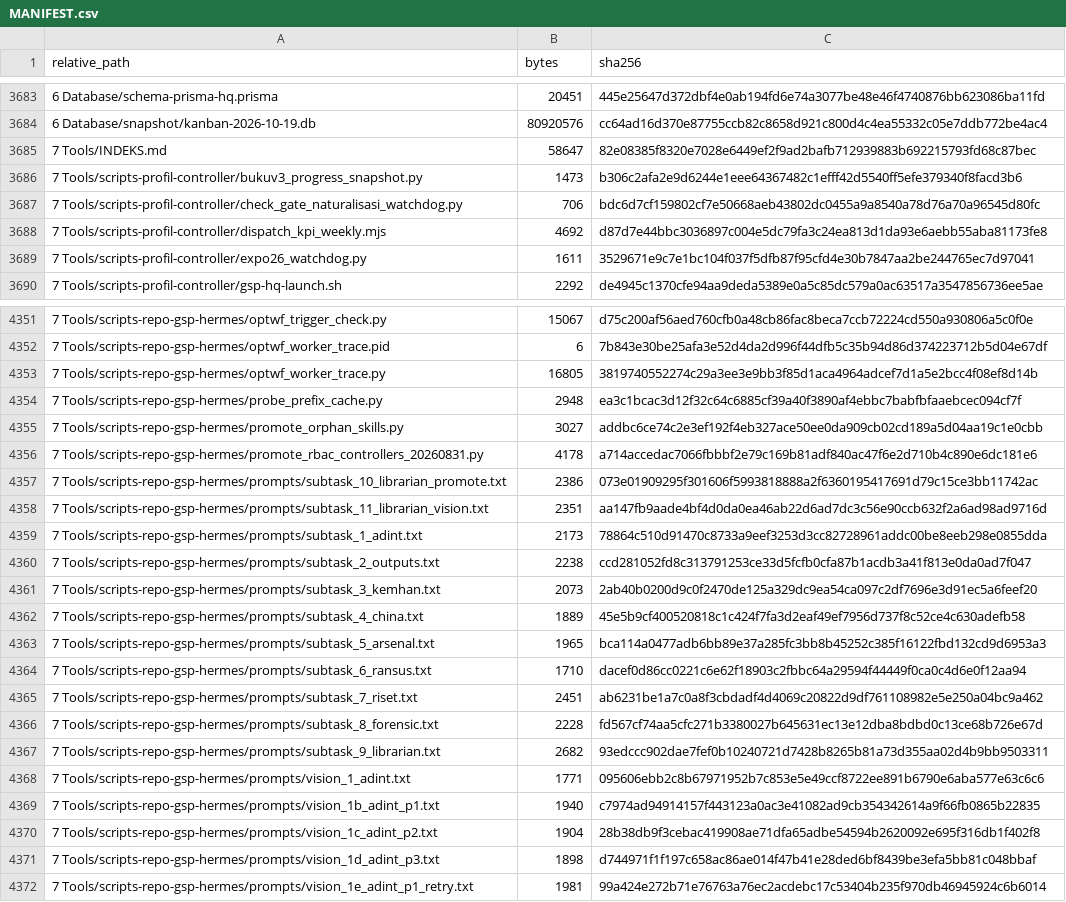
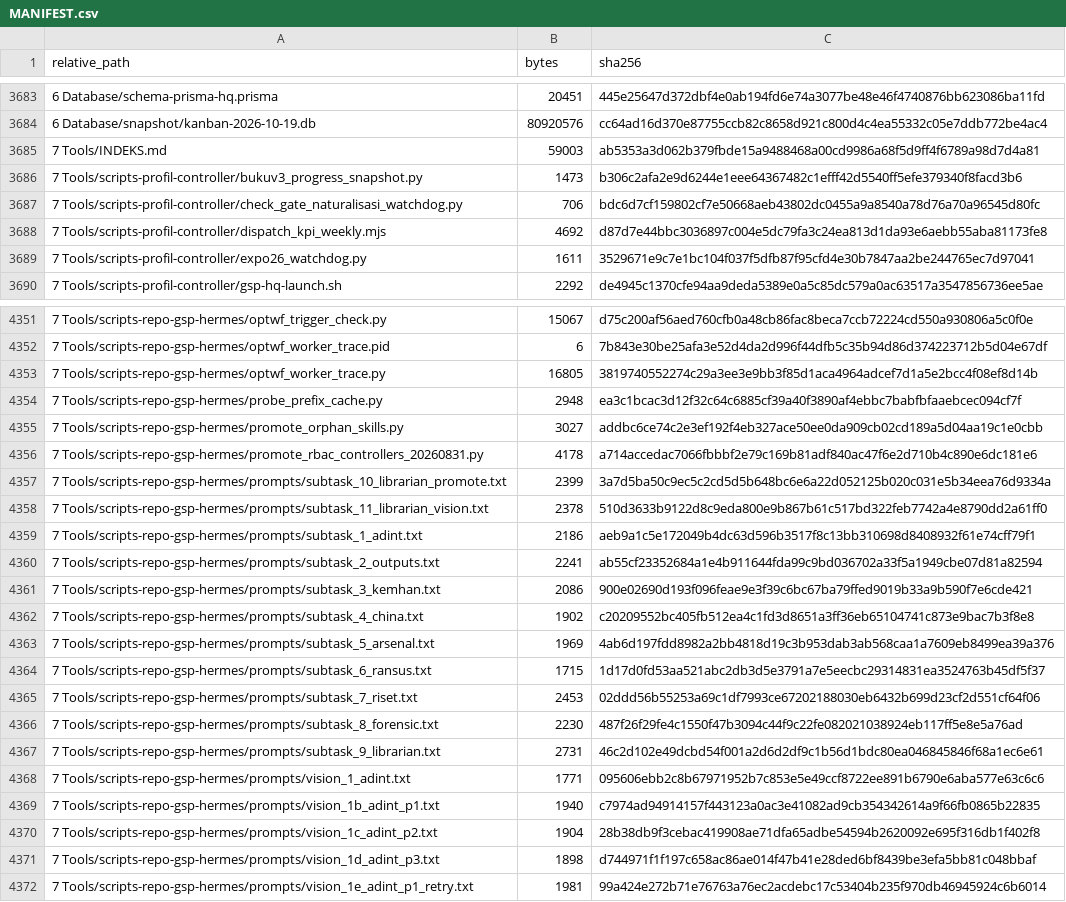
Before and after one commit to sixer0/AI-Knowledge-Library, a CSV file: MANIFEST.csv, drawn as a sheet; only a part is shown, gaps mark what is left out.

```diff
--- a/MANIFEST.csv
+++ b/MANIFEST.csv
@@ -3684,3 +3684,3 @@ relative_path,bytes,sha256
 6 Database/snapshot/kanban-2026-10-19.db,80920576,cc64ad16d370e87755ccb82c8658d921c800d4c4ea55332c05e7ddb772be4ac4
-7 Tools/INDEKS.md,58647,82e08385f8320e7028e6449ef2f9ad2bafb712939883b692215793fd68c87bec
+7 Tools/INDEKS.md,59003,ab5353a3d062b379fbde15a9488468a00cd9986a68f5d9ff4f6789a98d7d4a81
 7 Tools/scripts-profil-controller/bukuv3_progress_snapshot.py,1473,b306c2afa2e9d6244e1eee64367482c1efff42d5540ff5efe379340f8facd3b6
@@ -4356,13 +4356,13 @@ relative_path,bytes,sha256
 7 Tools/scripts-repo-gsp-hermes/promote_rbac_controllers_20260831.py,4178,a714accedac7066fbbbf2e79c169b81adf840ac47f6e2d710b4c890e6dc181e6
-7 Tools/scripts-repo-gsp-hermes/prompts/subtask_10_librarian_promote.txt,2386,073e01909295f301606f5993818888a2f6360195417691d79c15ce3bb11742ac
-7 Tools/scripts-repo-gsp-hermes/prompts/subtask_11_librarian_vision.txt,2351,aa147fb9aade4bf4d0da0ea46ab22d6ad7dc3c56e90ccb632f2a6ad98ad9716d
-7 Tools/scripts-repo-gsp-hermes/prompts/subtask_1_adint.txt,2173,78864c510d91470c8733a9eef3253d3cc82728961addc00be8eeb298e0855dda
-7 Tools/scripts-repo-gsp-hermes/prompts/subtask_2_outputs.txt,2238,ccd281052fd8c313791253ce33d5fcfb0cfa87b1acdb3a41f813e0da0ad7f047
-7 Tools/scripts-repo-gsp-hermes/prompts/subtask_3_kemhan.txt,2073,2ab40b0200d9c0f2470de125a329dc9ea54ca097c2df7696e3d91ec5a6feef20
-7 Tools/scripts-repo-gsp-hermes/prompts/subtask_4_china.txt,1889,45e5b9cf400520818c1c424f7fa3d2eaf49ef7956d737f8c52ce4c630adefb58
-7 Tools/scripts-repo-gsp-hermes/prompts/subtask_5_arsenal.txt,1965,bca114a0477adb6bb89e37a285fc3bb8b45252c385f16122fbd132cd9d6953a3
-7 Tools/scripts-repo-gsp-hermes/prompts/subtask_6_ransus.txt,1710,dacef0d86cc0221c6e62f18903c2fbbc64a29594f44449f0ca0c4d6e0f12aa94
-7 Tools/scripts-repo-gsp-hermes/prompts/subtask_7_riset.txt,2451,ab6231be1a7c0a8f3cbdadf4d4069c20822d9df761108982e5e250a04bc9a462
-7 Tools/scripts-repo-gsp-hermes/prompts/subtask_8_forensic.txt,2228,fd567cf74aa5cfc271b3380027b645631ec13e12dba8bdbd0c13ce68b726e67d
-7 Tools/scripts-repo-gsp-hermes/prompts/subtask_9_librarian.txt,2682,93edccc902dae7fef0b10240721d7428b8265b81a73d355aa02d4b9bb9503311
+7 Tools/scripts-repo-gsp-hermes/prompts/subtask_10_librarian_promote.txt,2399,3a7d5ba50c9ec5c2cd5d5b648bc6e6a22d052125b020c031e5b34eea76d9334a
+7 Tools/scripts-repo-gsp-hermes/prompts/subtask_11_librarian_vision.txt,2378,510d3633b9122d8c9eda800e9b867b61c517bd322feb7742a4e8790dd2a61ff0
+7 Tools/scripts-repo-gsp-hermes/prompts/subtask_1_adint.txt,2186,aeb9a1c5e172049b4dc63d596b3517f8c13bb310698d8408932f61e74cff79f1
+7 Tools/scripts-repo-gsp-hermes/prompts/subtask_2_outputs.txt,2241,ab55cf23352684a1e4b911644fda99c9bd036702a33f5a1949cbe07d81a82594
+7 Tools/scripts-repo-gsp-hermes/prompts/subtask_3_kemhan.txt,2086,900e02690d193f096feae9e3f39c6bc67ba79ffed9019b33a9b590f7e6cde421
+7 Tools/scripts-repo-gsp-hermes/prompts/subtask_4_china.txt,1902,c20209552bc405fb512ea4c1fd3d8651a3ff36eb65104741c873e9bac7b3f8e8
+7 Tools/scripts-repo-gsp-hermes/prompts/subtask_5_arsenal.txt,1969,4ab6d197fdd8982a2bb4818d19c3b953dab3ab568caa1a7609eb8499ea39a376
+7 Tools/scripts-repo-gsp-hermes/prompts/subtask_6_ransus.txt,1715,1d17d0fd53aa521abc2db3d5e3791a7e5eecbc29314831ea3524763b45df5f37
+7 Tools/scripts-repo-gsp-hermes/prompts/subtask_7_riset.txt,2453,02ddd56b55253a69c1df7993ce67202188030eb6432b699d23cf2d551cf64f06
+7 Tools/scripts-repo-gsp-hermes/prompts/subtask_8_forensic.txt,2230,487f26f29fe4c1550f47b3094c44f9c22fe082021038924eb117ff5e8e5a76ad
+7 Tools/scripts-repo-gsp-hermes/prompts/subtask_9_librarian.txt,2731,46c2d102e49dcbd54f001a2d6d2df9c1b56d1bdc80ea046845846f68a1ec6e61
 7 Tools/scripts-repo-gsp-hermes/prompts/vision_1_adint.txt,1771,095606ebb2c8b67971952b7c853e5e49ccf8722ee891b6790e6aba577e63c6c6
```
Also changed, not shown: 14 other files.
